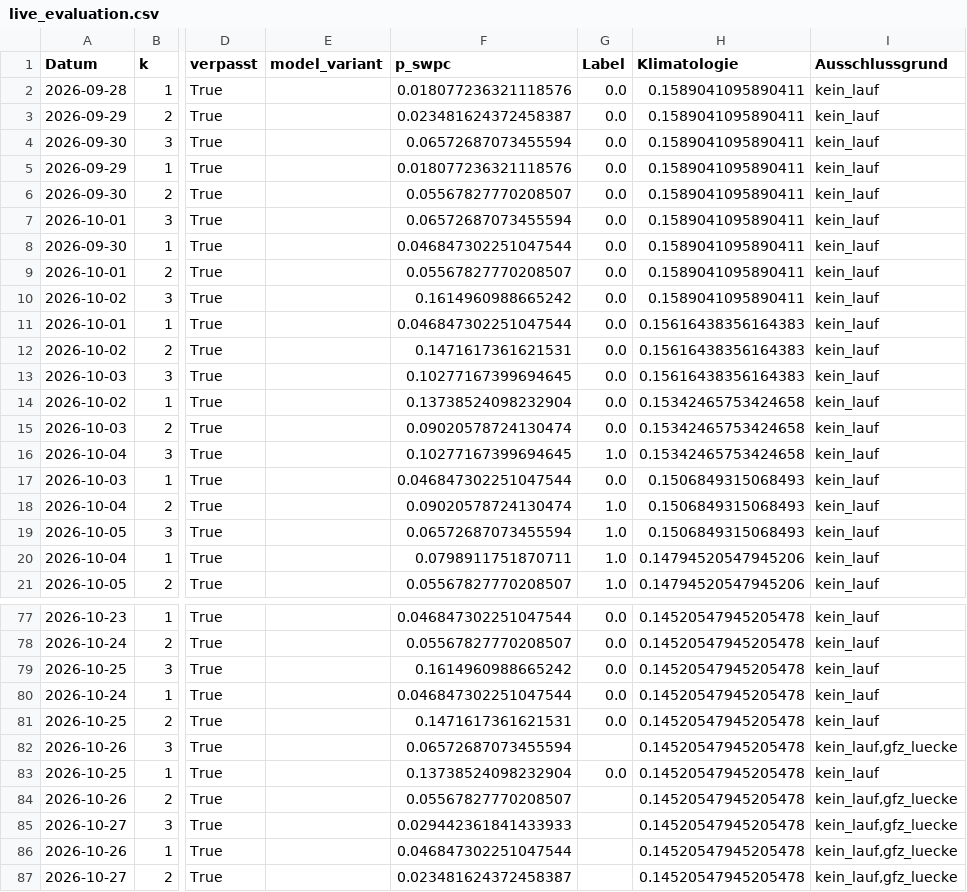
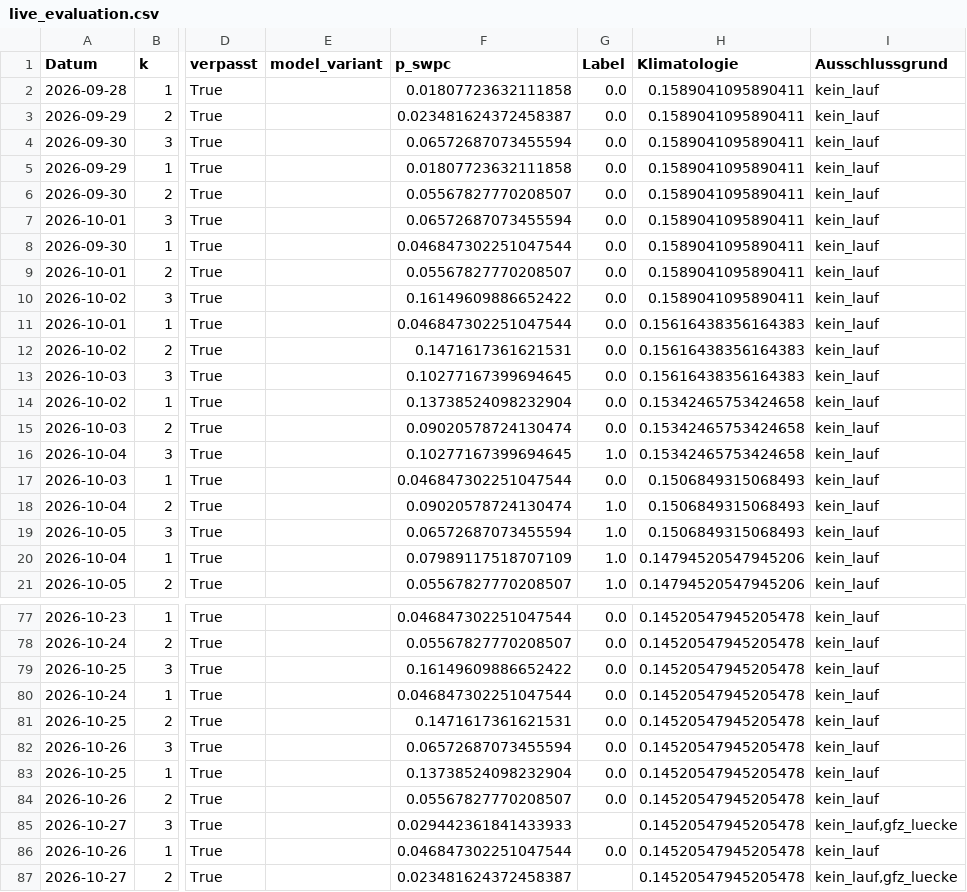
Before and after one commit to Script-hpp/swcast, a CSV file: reports/live_evaluation.csv, drawn as a sheet; only a part is shown, gaps mark what is left out; the diff covers the shown part only; the diff names each change by its address in the sheet, - before the commit and + after, or states it on an @@ line.

```diff
--- a/reports/live_evaluation.csv
+++ b/reports/live_evaluation.csv
-F2 (p_swpc): 0.018077236321118576
+F2 (p_swpc): 0.01807723632111858
-F5 (p_swpc): 0.018077236321118576
+F5 (p_swpc): 0.01807723632111858
-F10 (p_swpc): 0.1614960988665242
+F10 (p_swpc): 0.16149609886652422
-F20 (p_swpc): 0.0798911751870711
+F20 (p_swpc): 0.07989117518707109
-F79 (p_swpc): 0.1614960988665242
+F79 (p_swpc): 0.16149609886652422
-G82 (Label): (empty)
+G82 (Label): 0.0
-I82 (Ausschlussgrund): kein_lauf,gfz_luecke
+I82 (Ausschlussgrund): kein_lauf
-G84 (Label): (empty)
+G84 (Label): 0.0
-I84 (Ausschlussgrund): kein_lauf,gfz_luecke
+I84 (Ausschlussgrund): kein_lauf
-G86 (Label): (empty)
+G86 (Label): 0.0
-I86 (Ausschlussgrund): kein_lauf,gfz_luecke
+I86 (Ausschlussgrund): kein_lauf
```
Also changed, not shown: 4 edited cells elsewhere in this file, 26 other files.
